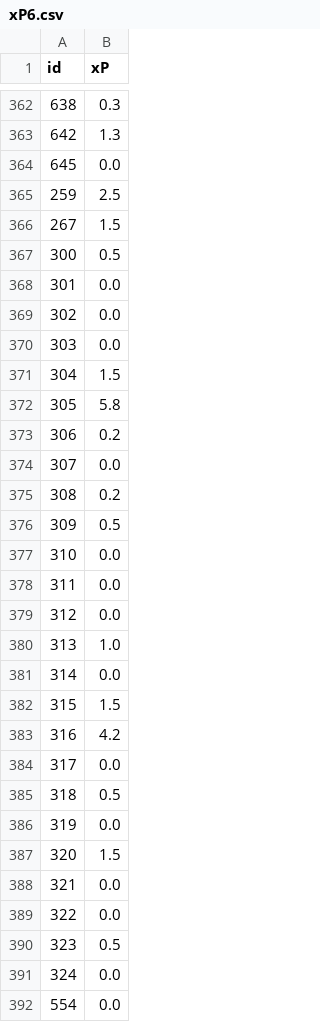
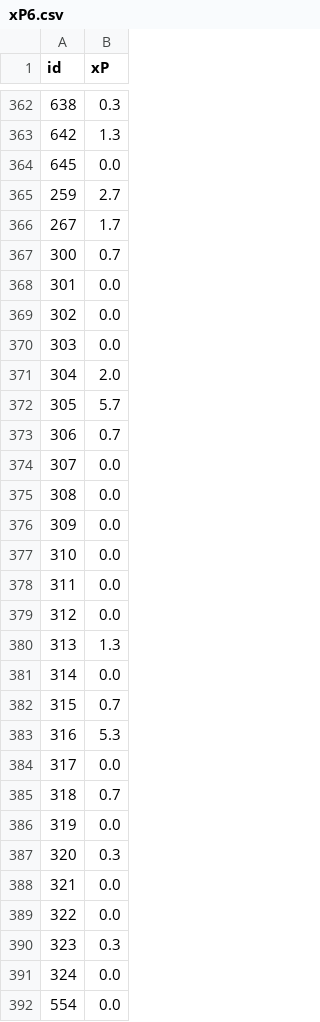
Before and after one commit to Niceiyke/fantasy-football-manager-data, a CSV file: data/2026-27/gws/xP6.csv, drawn as a sheet; only a part is shown, gaps mark what is left out; the diff covers the shown part only.

```diff
--- a/data/2026-27/gws/xP6.csv
+++ b/data/2026-27/gws/xP6.csv
@@ -364,5 +364,5 @@ id,xP
 645,0.0
-259,2.5
-267,1.5
-300,0.5
+259,2.7
+267,1.7
+300,0.7
 301,0.0
@@ -370,8 +370,8 @@ id,xP
 303,0.0
-304,1.5
-305,5.8
-306,0.2
+304,2.0
+305,5.7
+306,0.7
 307,0.0
-308,0.2
-309,0.5
+308,0.0
+309,0.0
 310,0.0
@@ -379,13 +379,13 @@ id,xP
 312,0.0
-313,1.0
+313,1.3
 314,0.0
-315,1.5
-316,4.2
+315,0.7
+316,5.3
 317,0.0
-318,0.5
+318,0.7
 319,0.0
-320,1.5
+320,0.3
 321,0.0
 322,0.0
-323,0.5
+323,0.3
 324,0.0
```
Also changed, not shown: 57 edited cells elsewhere in this file, data/2026-27/gws/ownership6.csv, data/2026-27/gws/status6.csv.
